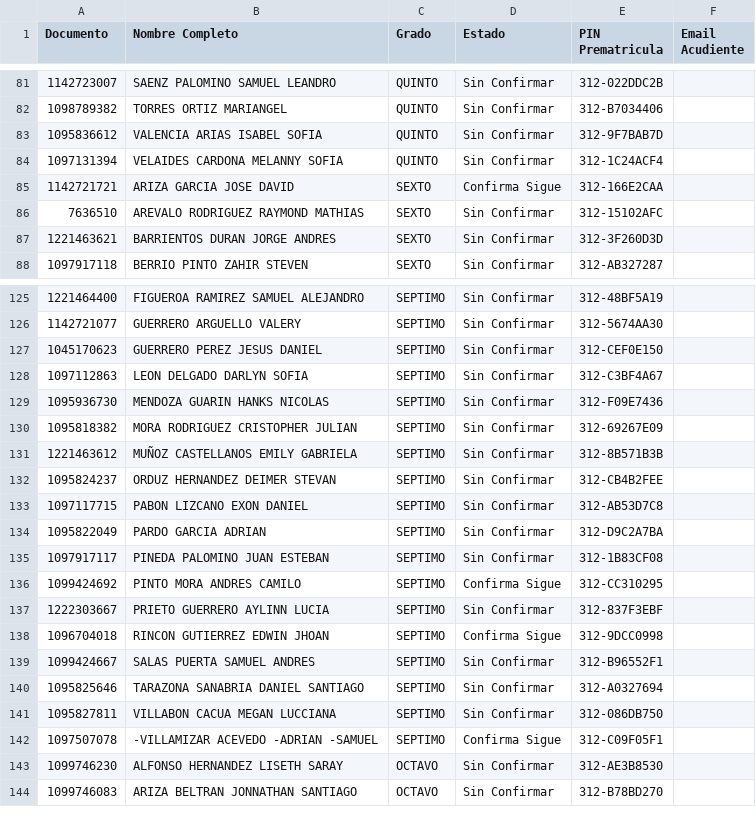
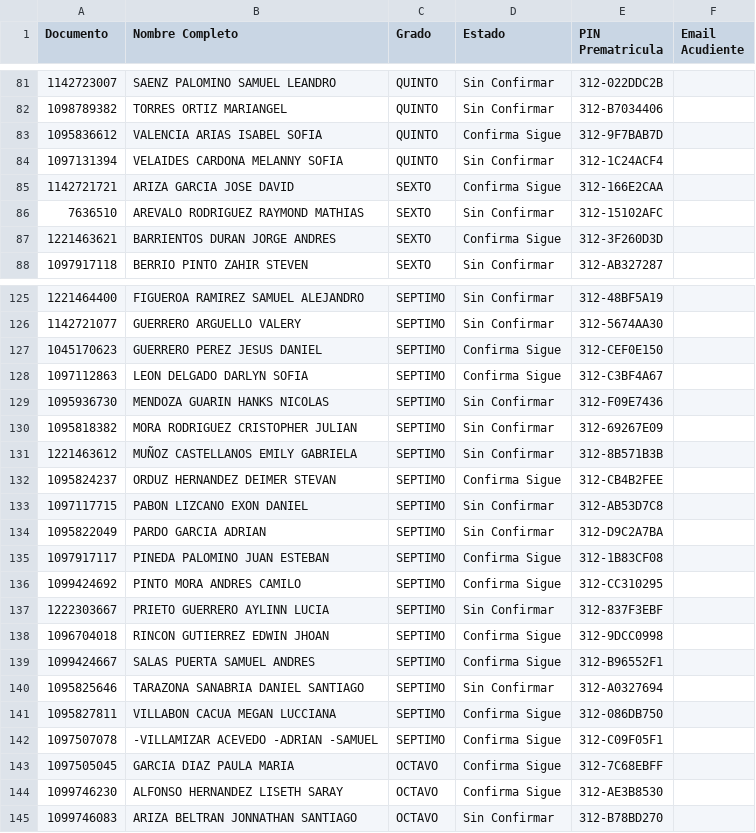
Before and after one commit to csd-digitalweb/sitio-web-csd, a CSV file: src/reserva-cupo/prematriculas_semillero.csv, drawn as a sheet; only a part is shown, gaps mark what is left out; the diff covers the shown part only.

Commit message:
feat(sync): sincronizar 87 cupos confirmados, anadir anti-cache en cliente y automatizacion continua cada 20 min

```diff
--- a/src/reserva-cupo/prematriculas_semillero.csv
+++ b/src/reserva-cupo/prematriculas_semillero.csv
@@ -82,3 +82,3 @@
 1098789382;TORRES ORTIZ MARIANGEL;QUINTO;Sin Confirmar;312-B7034406;
-1095836612;VALENCIA ARIAS ISABEL SOFIA;QUINTO;Sin Confirmar;312-9F7BAB7D;
+1095836612;VALENCIA ARIAS ISABEL SOFIA;QUINTO;Confirma Sigue;312-9F7BAB7D;
 1097131394;VELAIDES CARDONA MELANNY SOFIA;QUINTO;Sin Confirmar;312-1C24ACF4;
@@ -86,3 +86,3 @@
 7636510;AREVALO RODRIGUEZ RAYMOND MATHIAS;SEXTO;Sin Confirmar;312-15102AFC;
-1221463621;BARRIENTOS DURAN JORGE ANDRES;SEXTO;Sin Confirmar;312-3F260D3D;
+1221463621;BARRIENTOS DURAN JORGE ANDRES;SEXTO;Confirma Sigue;312-3F260D3D;
 1097917118;BERRIO PINTO ZAHIR STEVEN;SEXTO;Sin Confirmar;312-AB327287;
@@ -126,4 +126,4 @@
 1142721077;GUERRERO ARGUELLO VALERY;SEPTIMO;Sin Confirmar;312-5674AA30;
-1045170623;GUERRERO PEREZ JESUS DANIEL;SEPTIMO;Sin Confirmar;312-CEF0E150;
-1097112863;LEON DELGADO DARLYN SOFIA;SEPTIMO;Sin Confirmar;312-C3BF4A67;
+1045170623;GUERRERO PEREZ JESUS DANIEL;SEPTIMO;Confirma Sigue;312-CEF0E150;
+1097112863;LEON DELGADO DARLYN SOFIA;SEPTIMO;Confirma Sigue;312-C3BF4A67;
 1095936730;MENDOZA GUARIN HANKS NICOLAS;SEPTIMO;Sin Confirmar;312-F09E7436;
@@ -131,6 +131,6 @@
 1221463612;MUÑOZ CASTELLANOS EMILY GABRIELA;SEPTIMO;Sin Confirmar;312-8B571B3B;
-1095824237;ORDUZ HERNANDEZ DEIMER STEVAN;SEPTIMO;Sin Confirmar;312-CB4B2FEE;
+1095824237;ORDUZ HERNANDEZ DEIMER STEVAN;SEPTIMO;Confirma Sigue;312-CB4B2FEE;
 1097117715;PABON LIZCANO EXON DANIEL;SEPTIMO;Sin Confirmar;312-AB53D7C8;
 1095822049;PARDO GARCIA ADRIAN;SEPTIMO;Sin Confirmar;312-D9C2A7BA;
-1097917117;PINEDA PALOMINO JUAN ESTEBAN;SEPTIMO;Sin Confirmar;312-1B83CF08;
+1097917117;PINEDA PALOMINO JUAN ESTEBAN;SEPTIMO;Confirma Sigue;312-1B83CF08;
 1099424692;PINTO MORA ANDRES CAMILO;SEPTIMO;Confirma Sigue;312-CC310295;
@@ -138,7 +138,8 @@
 1096704018;RINCON GUTIERREZ EDWIN JHOAN;SEPTIMO;Confirma Sigue;312-9DCC0998;
-1099424667;SALAS PUERTA SAMUEL ANDRES;SEPTIMO;Sin Confirmar;312-B96552F1;
+1099424667;SALAS PUERTA SAMUEL ANDRES;SEPTIMO;Confirma Sigue;312-B96552F1;
 1095825646;TARAZONA SANABRIA DANIEL SANTIAGO;SEPTIMO;Sin Confirmar;312-A0327694;
-1095827811;VILLABON CACUA MEGAN LUCCIANA;SEPTIMO;Sin Confirmar;312-086DB750;
+1095827811;VILLABON CACUA MEGAN LUCCIANA;SEPTIMO;Confirma Sigue;312-086DB750;
 1097507078;-VILLAMIZAR ACEVEDO -ADRIAN -SAMUEL;SEPTIMO;Confirma Sigue;312-C09F05F1;
-1099746230;ALFONSO HERNANDEZ LISETH SARAY;OCTAVO;Sin Confirmar;312-AE3B8530;
+1097505045;GARCIA DIAZ PAULA MARIA;OCTAVO;Confirma Sigue;312-7C68EBFF;
+1099746230;ALFONSO HERNANDEZ LISETH SARAY;OCTAVO;Confirma Sigue;312-AE3B8530;
 1099746083;ARIZA BELTRAN JONNATHAN SANTIAGO;OCTAVO;Sin Confirmar;312-B78BD270;
```
Also changed, not shown: 1 removed row, 4 moved rows and 36 edited cells elsewhere in this file, 4 other files.
